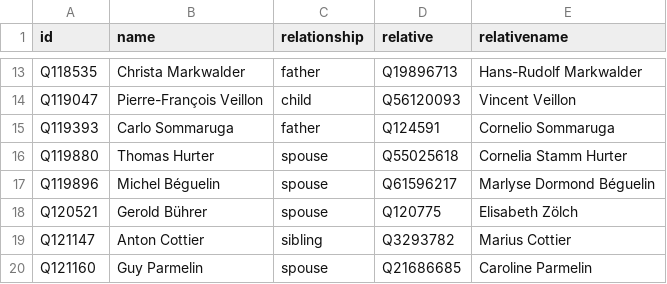
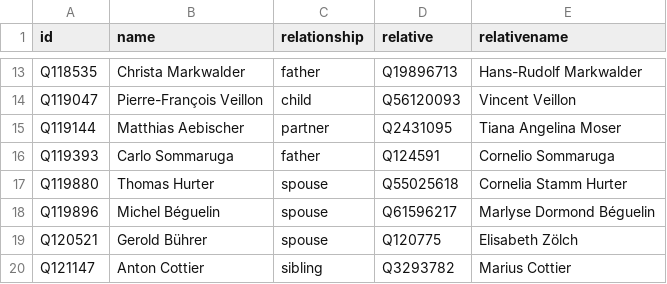
Before and after one commit to every-politician-scrapers/swiss-federal-council, a CSV file: html/family.csv, drawn as a sheet; only a part is shown, gaps mark what is left out; the shorter side is filled out with more unchanged rows; the diff names each change by its address in the sheet, - before the commit and + after, or states it on an @@ line.

```diff
--- a/html/family.csv
+++ b/html/family.csv
+row 15: Q119144 | Matthias Aebischer | partner | Q2431095 | Tiana Angelina Moser
```
Also changed, not shown: html/legislators.csv.
